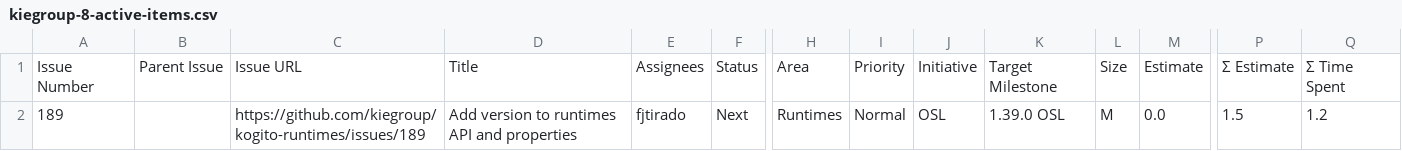
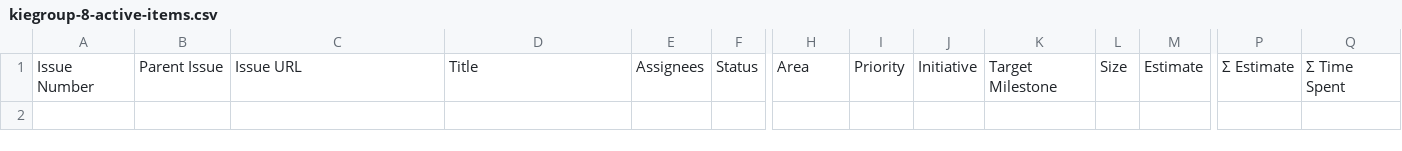
Before and after one commit to kubesmarts/pm-automations, a CSV file: exports/kiegroup-8-active-items.csv, drawn as a sheet; only a part is shown, gaps mark what is left out; rows hold the shown columns only; the diff names each change by its address in the sheet, - before the commit and + after, or states it on an @@ line.

```diff
--- a/exports/kiegroup-8-active-items.csv
+++ b/exports/kiegroup-8-active-items.csv
-row 2: 189 |  | https://github.com/kiegroup/kogito-runtimes/issues/189 | Add version to runtimes API and properties | fjtirado | Next | Runtimes | Normal | OSL | 1.39.0 OSL | M | 0.0 | 1.5 | 1.2
```
Also changed, not shown: exports/kiegroup-9-active-items.csv, exports/quarkiverse-11-active-items.csv.
